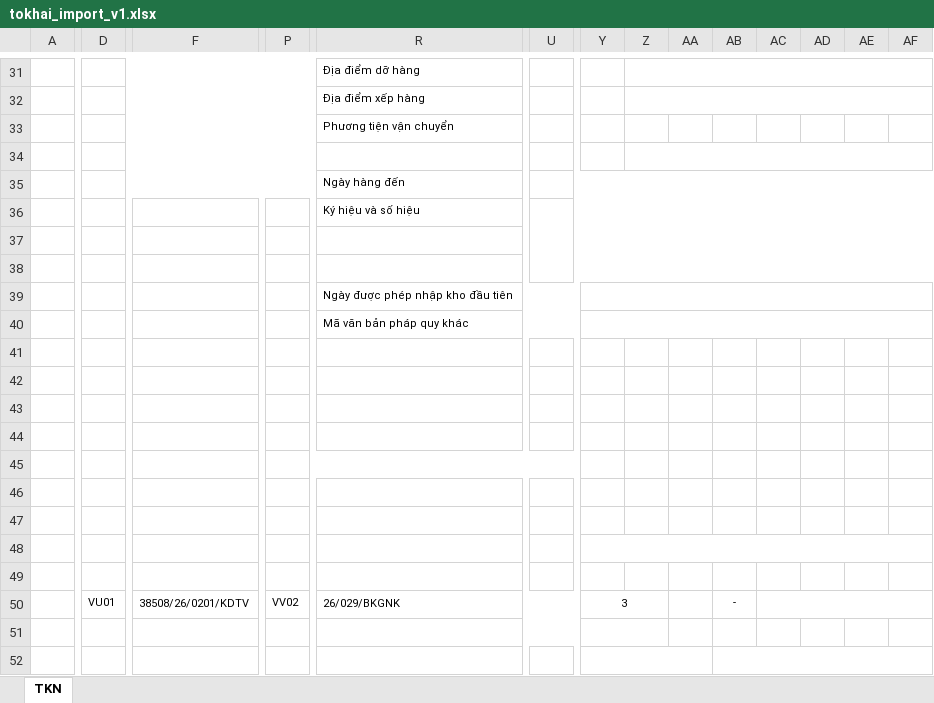
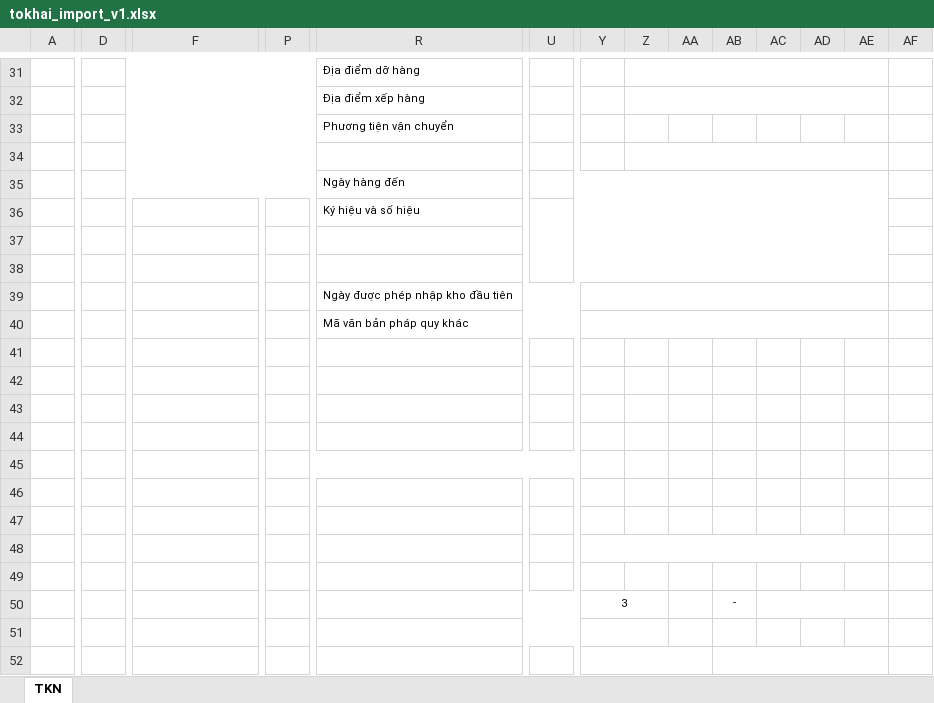
Before and after one commit to btvn-bao-tng/ImportDocAI, an Excel workbook: src/backend/app/assets/templates/tokhai_import_v1.xlsx, sheet TKN, drawn as a sheet; only a part is shown, gaps mark what is left out; values as stored, in another font and other column widths than the file's, no borders; removed rows and columns are numbered as before the commit, all else as after; the diff covers the shown part only; the diff names each change by its address in the sheet, - before the commit and + after, or states it on an @@ line.

```diff
--- a/src/backend/app/assets/templates/tokhai_import_v1.xlsx (sheet TKN)
+++ b/src/backend/app/assets/templates/tokhai_import_v1.xlsx (sheet TKN)
-Z31:AF31 merged
+Z31:AE31 merged
-Z32:AF32 merged
+Z32:AE32 merged
-Z34:AF34 merged
+Z34:AE34 merged
-U35:AF35 merged
+U35:AE35 merged
-U36:AF38 merged
+U36:AE38 merged
-Y39:AF39 merged
+Y39:AE39 merged
-Y40:AF40 merged
+Y40:AE40 merged
-Y48:AF48 merged
+Y48:AE48 merged
-D50: VU01
+D50: (empty)
-F50: 38508/26/0201/KDTV
+F50: (empty)
-P50: VV02
+P50: (empty)
-R50: 26/029/BKGNK
+R50: (empty)
-AC50:AF50 merged
+AC50:AE50 merged
-AB52:AF52 merged
+AB52:AE52 merged
```
Also changed, not shown: 2 added rows, 2 removed rows, 24 edited cells and merged cells elsewhere in this sheet, 55 other files.
